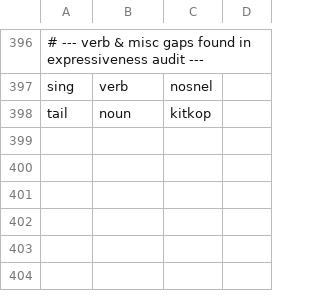
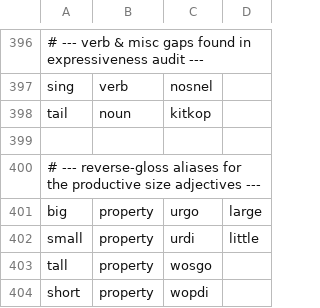
Before and after one commit to throwingogo-hub/senel, a TSV file: english_aliases.tsv, drawn as a sheet; only a part is shown, gaps mark what is left out; the diff names each change by its address in the sheet, - before the commit and + after, or states it on an @@ line.

```diff
--- a/english_aliases.tsv
+++ b/english_aliases.tsv
+row 399: (empty)
+row 400: # --- reverse-gloss aliases for the productive size adjectives ---
+row 401: big | property | urgo | large
+row 402: small | property | urdi | little
+row 403: tall | property | wosgo
+row 404: short | property | wopdi
```
Also changed, not shown: 4 other files.
